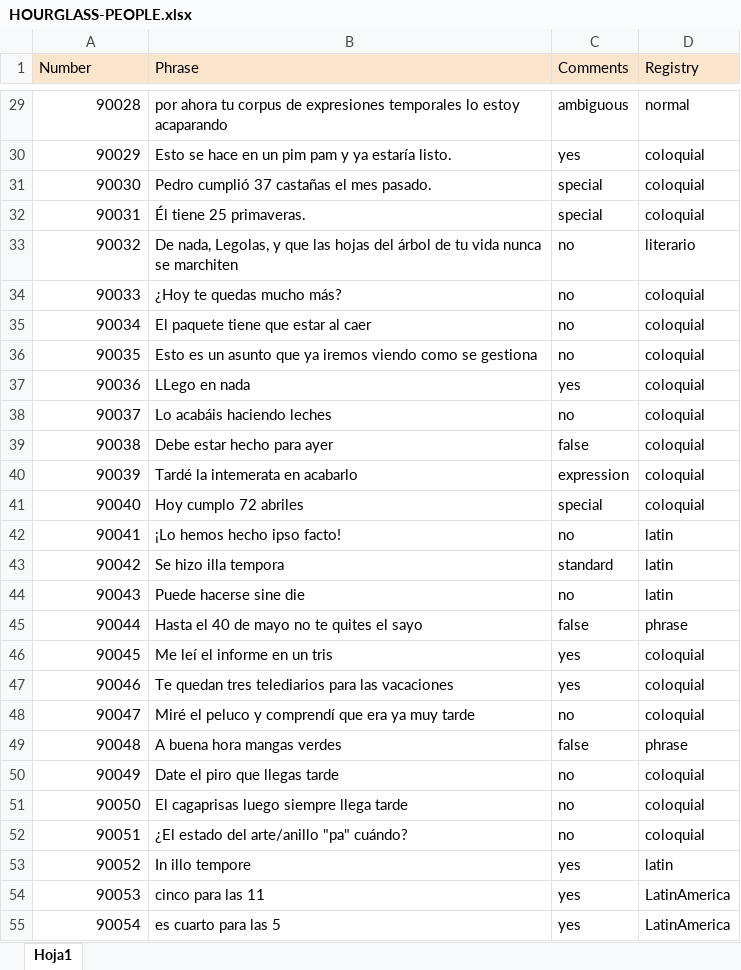
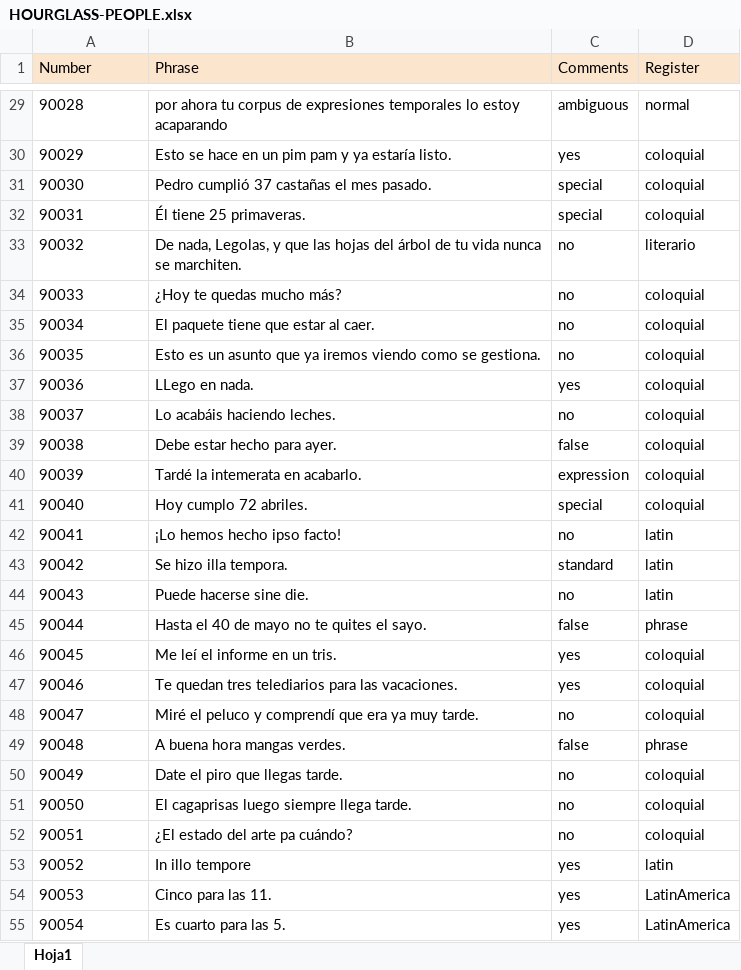
Before and after one commit to mnavasloro/Annotador, an Excel workbook: annotador-core/src/main/resources/rules/HOURGLASS-PEOPLE.xlsx, sheet Hoja1, drawn as a sheet; only a part is shown, gaps mark what is left out; values as stored, in another font and other column widths than the file's, no borders; the diff covers the shown part only; the diff names each change by its address in the sheet, - before the commit and + after, or states it on an @@ line.

```diff
--- a/annotador-core/src/main/resources/rules/HOURGLASS-PEOPLE.xlsx (sheet Hoja1)
+++ b/annotador-core/src/main/resources/rules/HOURGLASS-PEOPLE.xlsx (sheet Hoja1)
-D1: Registry
+D1: Register
-A29:A55 alignment: right
+A29:A55 alignment: left
-B33 (Phrase): …nunca se marchiten
+B33 (Phrase): …nunca se marchiten.
-B35 (Phrase): El paquete tiene que estar al caer
+B35 (Phrase): El paquete tiene que estar al caer.
-B36 (Phrase): …como se gestiona
+B36 (Phrase): …como se gestiona.
-B37 (Phrase): LLego en nada
+B37 (Phrase): LLego en nada.
-B38 (Phrase): Lo acabáis haciendo leches
+B38 (Phrase): Lo acabáis haciendo leches.
-B39 (Phrase): Debe estar hecho para ayer
+B39 (Phrase): Debe estar hecho para ayer.
-B40 (Phrase): Tardé la intemerata en acabarlo
+B40 (Phrase): Tardé la intemerata en acabarlo.
-B41 (Phrase): Hoy cumplo 72 abriles
+B41 (Phrase): Hoy cumplo 72 abriles.
-B43 (Phrase): Se hizo illa tempora
+B43 (Phrase): Se hizo illa tempora.
-B44 (Phrase): Puede hacerse sine die
+B44 (Phrase): Puede hacerse sine die.
-B45 (Phrase): Hasta el 40 de mayo no te quites el sayo
+B45 (Phrase): Hasta el 40 de mayo no te quites el sayo.
-B46 (Phrase): Me leí el informe en un tris
+B46 (Phrase): Me leí el informe en un tris.
-B47 (Phrase): …para las vacaciones
+B47 (Phrase): …para las vacaciones.
-B48 (Phrase): …ya muy tarde
+B48 (Phrase): …ya muy tarde.
-B49 (Phrase): A buena hora mangas verdes
+B49 (Phrase): A buena hora mangas verdes.
-B50 (Phrase): Date el piro que llegas tarde
+B50 (Phrase): Date el piro que llegas tarde.
-B51 (Phrase): El cagaprisas luego siempre llega tarde
+B51 (Phrase): El cagaprisas luego siempre llega tarde.
-B52 (Phrase): ¿El estado del arte/anillo "pa" cuándo?
+B52 (Phrase): ¿El estado del arte pa cuándo?
-B54 (Phrase): cinco para las 11
+B54 (Phrase): Cinco para las 11.
-B55 (Phrase): es cuarto para las 5
+B55 (Phrase): Es cuarto para las 5.
```
Also changed, not shown: 24 edited cells and cell formats elsewhere in this sheet, annotador-core/src/main/resources/rules/FINAL-HOURGLASS.xlsx, annotador-core/src/main/resources/rules/HOURGLASS-SYNTHETIC.xlsx, 10 other files.
